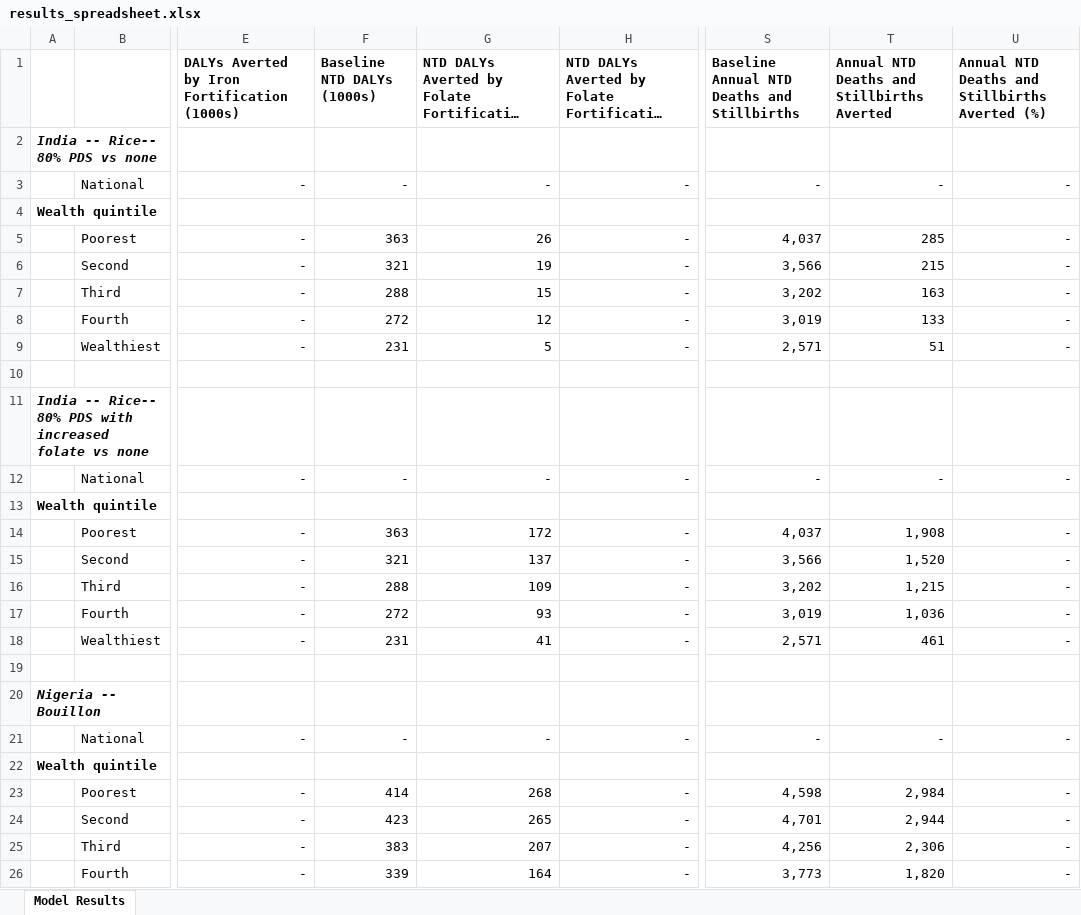
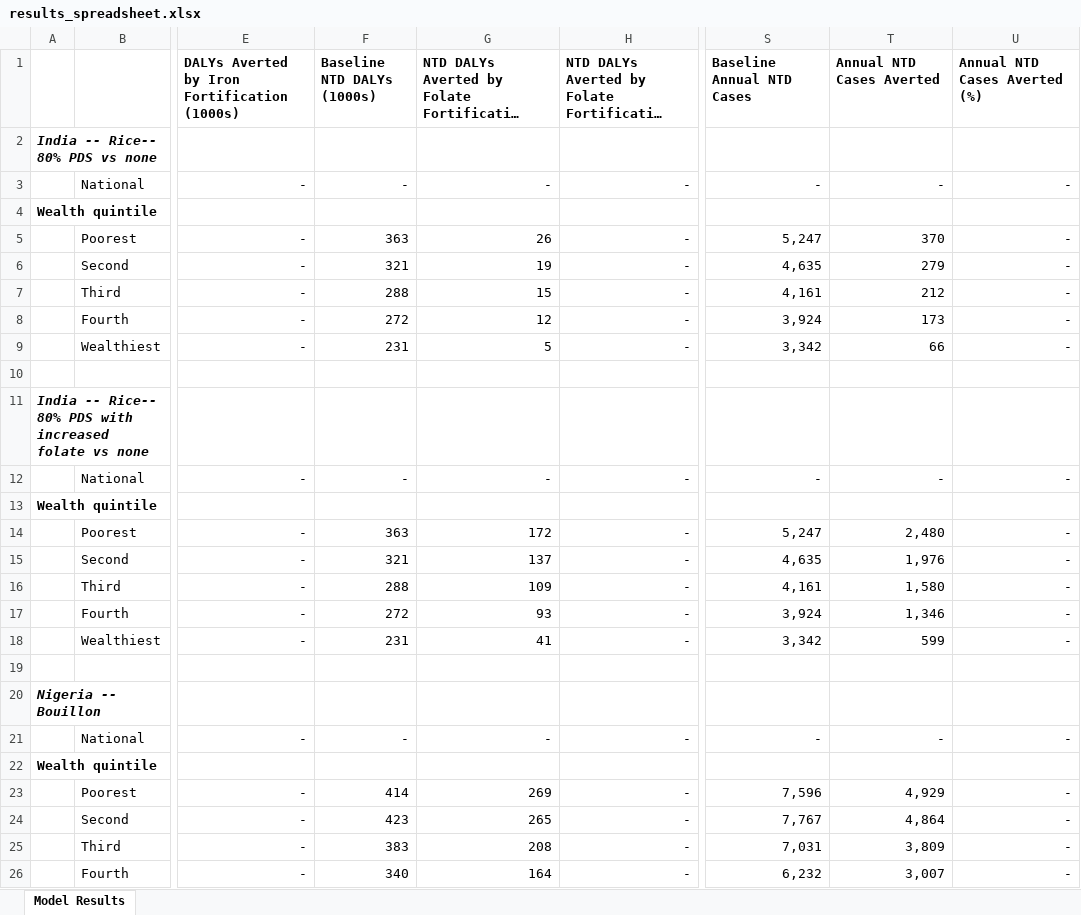
Before and after one commit to ihmeuw/vivarium_gates_lsff_2026, an Excel workbook: legacy/vivarium_gates_lsff_by_wealth_quintile/5000_analyze_results/results_spreadsheet.xlsx, sheet Model Results, drawn as a sheet; only a part is shown, gaps mark what is left out; long unchanged cells end in …; values as stored, in another font and other column widths than the file's, no borders; the diff covers the shown part only; the diff names each change by its address in the sheet, - before the commit and + after, or states it on an @@ line.

Commit message:
Write down some additional notes on running, include death to case conversion for NTDs

```diff
--- a/legacy/vivarium_gates_lsff_by_wealth_quintile/5000_analyze_results/results_spreadsheet.xlsx (sheet Model Results)
+++ b/legacy/vivarium_gates_lsff_by_wealth_quintile/5000_analyze_results/results_spreadsheet.xlsx (sheet Model Results)
-S1: Baseline Annual NTD Deaths and Stillbirths
+S1: Baseline Annual NTD Cases
-T1: Annual NTD Deaths and Stillbirths Averted
+T1: Annual NTD Cases Averted
-U1: Annual NTD Deaths and Stillbirths Averted (%)
+U1: Annual NTD Cases Averted (%)
-S5 (Baseline Annual NTD Cases): 4,037
+S5 (Baseline Annual NTD Cases): 5,247
-T5 (Annual NTD Cases Averted): 285
+T5 (Annual NTD Cases Averted): 370
-S6 (Baseline Annual NTD Cases): 3,566
+S6 (Baseline Annual NTD Cases): 4,635
-T6 (Annual NTD Cases Averted): 215
+T6 (Annual NTD Cases Averted): 279
-S7 (Baseline Annual NTD Cases): 3,202
+S7 (Baseline Annual NTD Cases): 4,161
-T7 (Annual NTD Cases Averted): 163
+T7 (Annual NTD Cases Averted): 212
-S8 (Baseline Annual NTD Cases): 3,019
+S8 (Baseline Annual NTD Cases): 3,924
-T8 (Annual NTD Cases Averted): 133
+T8 (Annual NTD Cases Averted): 173
-S9 (Baseline Annual NTD Cases): 2,571
+S9 (Baseline Annual NTD Cases): 3,342
-T9 (Annual NTD Cases Averted): 51
+T9 (Annual NTD Cases Averted): 66
-S14 (Baseline Annual NTD Cases): 4,037
+S14 (Baseline Annual NTD Cases): 5,247
-T14 (Annual NTD Cases Averted): 1,908
+T14 (Annual NTD Cases Averted): 2,480
-S15 (Baseline Annual NTD Cases): 3,566
+S15 (Baseline Annual NTD Cases): 4,635
-T15 (Annual NTD Cases Averted): 1,520
+T15 (Annual NTD Cases Averted): 1,976
-S16 (Baseline Annual NTD Cases): 3,202
+S16 (Baseline Annual NTD Cases): 4,161
-T16 (Annual NTD Cases Averted): 1,215
+T16 (Annual NTD Cases Averted): 1,580
-S17 (Baseline Annual NTD Cases): 3,019
+S17 (Baseline Annual NTD Cases): 3,924
-T17 (Annual NTD Cases Averted): 1,036
+T17 (Annual NTD Cases Averted): 1,346
-S18 (Baseline Annual NTD Cases): 2,571
+S18 (Baseline Annual NTD Cases): 3,342
-T18 (Annual NTD Cases Averted): 461
+T18 (Annual NTD Cases Averted): 599
-G23: 268
+G23: 269
-S23 (Baseline Annual NTD Cases): 4,598
+S23 (Baseline Annual NTD Cases): 7,596
-T23 (Annual NTD Cases Averted): 2,984
+T23 (Annual NTD Cases Averted): 4,929
-S24 (Baseline Annual NTD Cases): 4,701
+S24 (Baseline Annual NTD Cases): 7,767
-T24 (Annual NTD Cases Averted): 2,944
+T24 (Annual NTD Cases Averted): 4,864
-G25: 207
+G25: 208
-S25 (Baseline Annual NTD Cases): 4,256
+S25 (Baseline Annual NTD Cases): 7,031
-T25 (Annual NTD Cases Averted): 2,306
+T25 (Annual NTD Cases Averted): 3,809
-F26 (Baseline NTD DALYs (1000s)): 339
+F26 (Baseline NTD DALYs (1000s)): 340
-S26 (Baseline Annual NTD Cases): 3,773
+S26 (Baseline Annual NTD Cases): 6,232
-T26 (Annual NTD Cases Averted): 1,820
+T26 (Annual NTD Cases Averted): 3,007
```
Also changed, not shown: 33 edited cells elsewhere in this sheet, formulas that keep their value, 33 other files.
